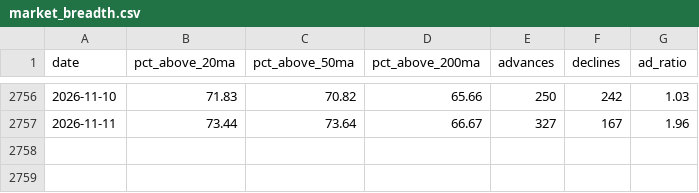
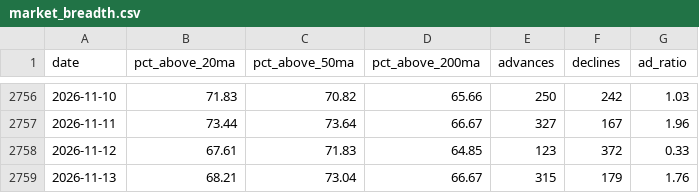
Before and after one commit to JiananZhao/html, a CSV file: market_breadth.csv, drawn as a sheet; only a part is shown, gaps mark what is left out; the diff names each change by its address in the sheet, - before the commit and + after, or states it on an @@ line.

```diff
--- a/market_breadth.csv
+++ b/market_breadth.csv
+row 2758: 2026-11-12 | 67.61 | 71.83 | 64.85 | 123 | 372 | 0.33
+row 2759: 2026-11-13 | 68.21 | 73.04 | 66.67 | 315 | 179 | 1.76
```
Also changed, not shown: daily-treasury-rates.csv, igv_constituents_local.csv, 4 other files.
